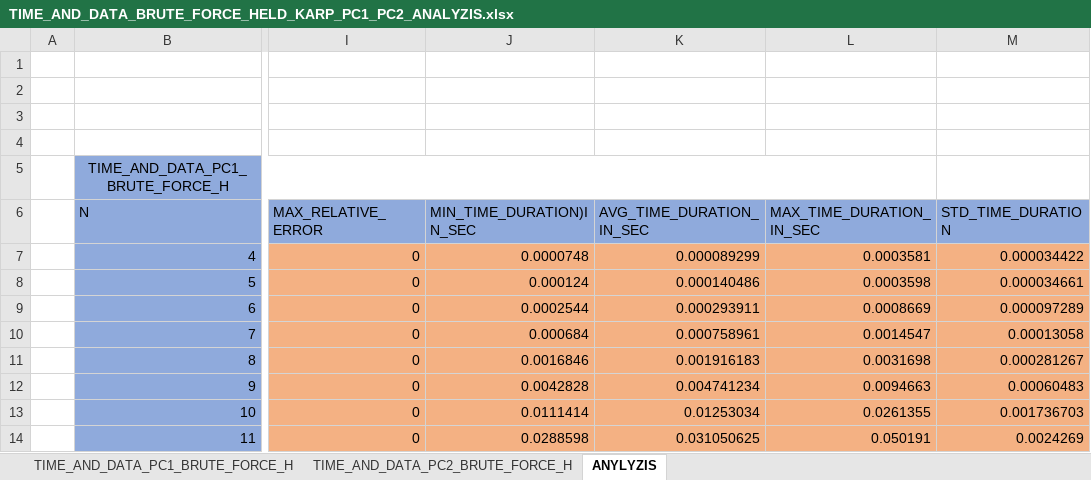
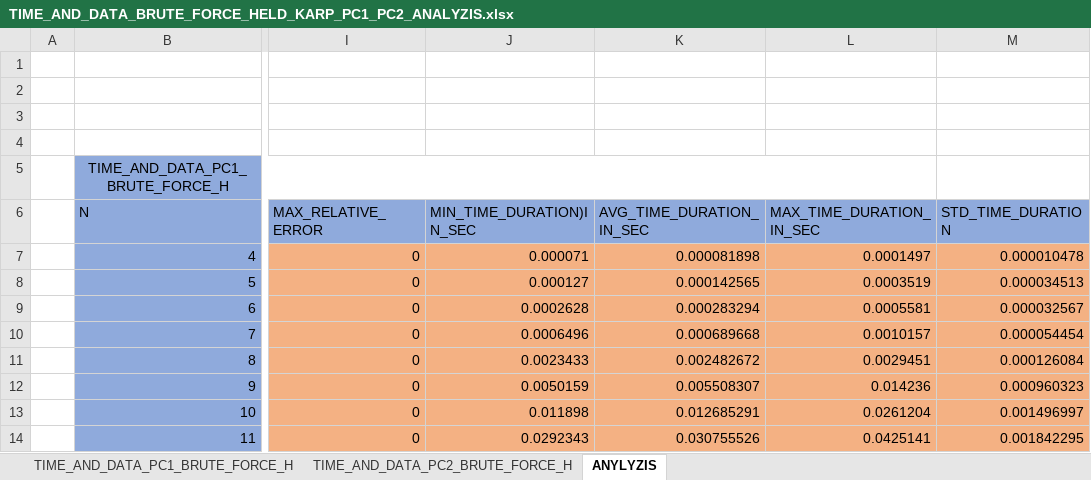
Before and after one commit to lukasztracz195/TSP_magistery_pl_job, an Excel workbook: excel_analysis/PC1_VS_PC2_HELD_KARP/TIME_AND_DATA_BRUTE_FORCE_HELD_KARP_PC1_PC2_ANALYZIS.xlsx, sheet ANYLYZIS, drawn as a sheet; only a part is shown, gaps mark what is left out; values as stored, in another font and other column widths than the file's, no borders; charts and pictures not drawn; the diff covers the shown part only; the diff names each change by its address in the sheet, - before the commit and + after, or states it on an @@ line.

```diff
--- a/excel_analysis/PC1_VS_PC2_HELD_KARP/TIME_AND_DATA_BRUTE_FORCE_HELD_KARP_PC1_PC2_ANALYZIS.xlsx (sheet ANYLYZIS)
+++ b/excel_analysis/PC1_VS_PC2_HELD_KARP/TIME_AND_DATA_BRUTE_FORCE_HELD_KARP_PC1_PC2_ANALYZIS.xlsx (sheet ANYLYZIS)
-J7 (MIN_TIME_DURATION)IN_SEC): 0.0000748
+J7 (MIN_TIME_DURATION)IN_SEC): 0.000071
-K7 (AVG_TIME_DURATION_IN_SEC): 0.000089299
+K7 (AVG_TIME_DURATION_IN_SEC): 0.000081898
-L7 (MAX_TIME_DURATION_IN_SEC): 0.0003581
+L7 (MAX_TIME_DURATION_IN_SEC): 0.0001497
-M7 (STD_TIME_DURATION): 0.000034422
+M7 (STD_TIME_DURATION): 0.000010478
-J8 (MIN_TIME_DURATION)IN_SEC): 0.000124
+J8 (MIN_TIME_DURATION)IN_SEC): 0.000127
-K8 (AVG_TIME_DURATION_IN_SEC): 0.000140486
+K8 (AVG_TIME_DURATION_IN_SEC): 0.000142565
-L8 (MAX_TIME_DURATION_IN_SEC): 0.0003598
+L8 (MAX_TIME_DURATION_IN_SEC): 0.0003519
-M8 (STD_TIME_DURATION): 0.000034661
+M8 (STD_TIME_DURATION): 0.000034513
-J9 (MIN_TIME_DURATION)IN_SEC): 0.0002544
+J9 (MIN_TIME_DURATION)IN_SEC): 0.0002628
-K9 (AVG_TIME_DURATION_IN_SEC): 0.000293911
+K9 (AVG_TIME_DURATION_IN_SEC): 0.000283294
-L9 (MAX_TIME_DURATION_IN_SEC): 0.0008669
+L9 (MAX_TIME_DURATION_IN_SEC): 0.0005581
-M9 (STD_TIME_DURATION): 0.000097289
+M9 (STD_TIME_DURATION): 0.000032567
-J10 (MIN_TIME_DURATION)IN_SEC): 0.000684
+J10 (MIN_TIME_DURATION)IN_SEC): 0.0006496
-K10 (AVG_TIME_DURATION_IN_SEC): 0.000758961
+K10 (AVG_TIME_DURATION_IN_SEC): 0.000689668
-L10 (MAX_TIME_DURATION_IN_SEC): 0.0014547
+L10 (MAX_TIME_DURATION_IN_SEC): 0.0010157
-M10 (STD_TIME_DURATION): 0.00013058
+M10 (STD_TIME_DURATION): 0.000054454
-J11 (MIN_TIME_DURATION)IN_SEC): 0.0016846
+J11 (MIN_TIME_DURATION)IN_SEC): 0.0023433
-K11 (AVG_TIME_DURATION_IN_SEC): 0.001916183
+K11 (AVG_TIME_DURATION_IN_SEC): 0.002482672
-L11 (MAX_TIME_DURATION_IN_SEC): 0.0031698
+L11 (MAX_TIME_DURATION_IN_SEC): 0.0029451
-M11 (STD_TIME_DURATION): 0.000281267
+M11 (STD_TIME_DURATION): 0.000126084
-J12 (MIN_TIME_DURATION)IN_SEC): 0.0042828
+J12 (MIN_TIME_DURATION)IN_SEC): 0.0050159
-K12 (AVG_TIME_DURATION_IN_SEC): 0.004741234
+K12 (AVG_TIME_DURATION_IN_SEC): 0.005508307
-L12 (MAX_TIME_DURATION_IN_SEC): 0.0094663
+L12 (MAX_TIME_DURATION_IN_SEC): 0.014236
-M12 (STD_TIME_DURATION): 0.00060483
+M12 (STD_TIME_DURATION): 0.000960323
-J13 (MIN_TIME_DURATION)IN_SEC): 0.0111414
+J13 (MIN_TIME_DURATION)IN_SEC): 0.011898
-K13 (AVG_TIME_DURATION_IN_SEC): 0.01253034
+K13 (AVG_TIME_DURATION_IN_SEC): 0.012685291
-L13 (MAX_TIME_DURATION_IN_SEC): 0.0261355
+L13 (MAX_TIME_DURATION_IN_SEC): 0.0261204
-M13 (STD_TIME_DURATION): 0.001736703
+M13 (STD_TIME_DURATION): 0.001496997
-J14 (MIN_TIME_DURATION)IN_SEC): 0.0288598
+J14 (MIN_TIME_DURATION)IN_SEC): 0.0292343
-K14 (AVG_TIME_DURATION_IN_SEC): 0.031050625
+K14 (AVG_TIME_DURATION_IN_SEC): 0.030755526
-L14 (MAX_TIME_DURATION_IN_SEC): 0.050191
+L14 (MAX_TIME_DURATION_IN_SEC): 0.0425141
-M14 (STD_TIME_DURATION): 0.0024269
+M14 (STD_TIME_DURATION): 0.001842295
```
Also changed, not shown: 64 edited cells elsewhere in this sheet, sheet TIME_AND_DATA_PC2_BRUTE_FORCE_H, sheet TIME_AND_DATA_PC1_BRUTE_FORCE_H, charts or pictures, excel_analysis/PC1_VS_PC2_HELD_KARP/CPU_BRUTE_FORCE_HELD_KARP_PC1_PC2_ANALYSIS.xlsx, excel_analysis/PC1_VS_PC2_HELD_KARP/TIME_AND_MEMORY_BRUTE_FORCE_HELD_KARP_PC1_PC2_ANALYZIS.xlsx, 2 other files.
